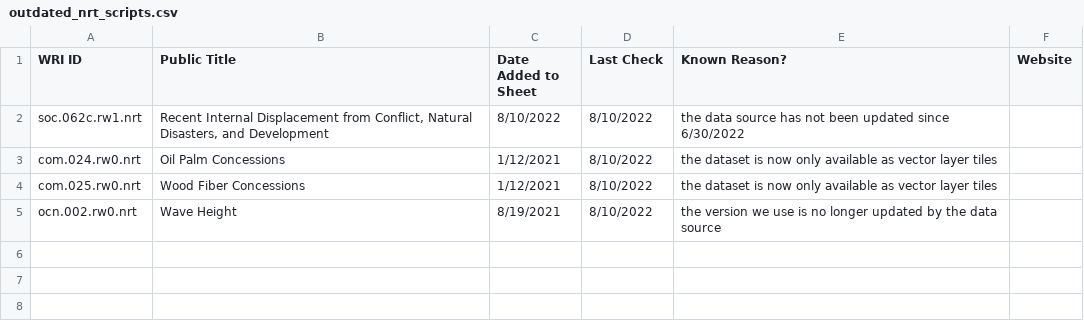
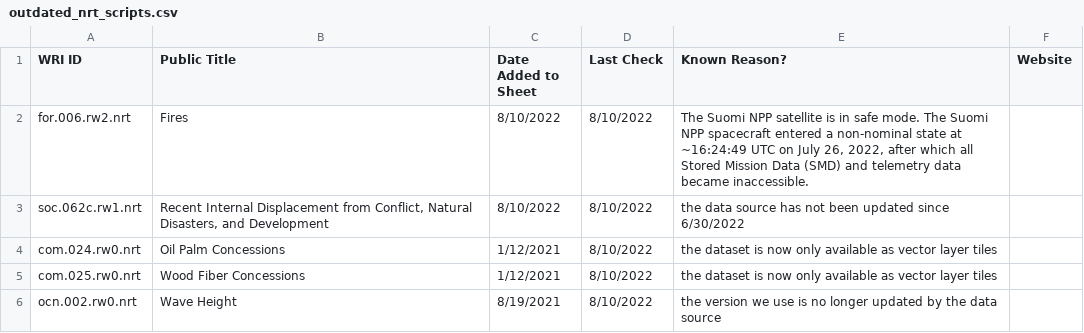
Before and after one commit to resource-watch/nrt-scripts, a CSV file: check_if_nrt_datasets_current/outdated_nrt_scripts.csv, drawn as a sheet; the diff names each change by its address in the sheet, - before the commit and + after, or states it on an @@ line.

Commit message:
Update outdated_nrt_scripts.csv

```diff
--- a/check_if_nrt_datasets_current/outdated_nrt_scripts.csv
+++ b/check_if_nrt_datasets_current/outdated_nrt_scripts.csv
+row 2: for.006.rw2.nrt | Fires | 8/10/2022 | 8/10/2022 | The Suomi NPP satellite is in safe mode. The Suomi NPP spacecraft entered a non-nominal state at ~16:24:49 UTC on July 26, 2022, after which all Stored Mission Data (SMD) and telemetry data became inaccessible.
```
